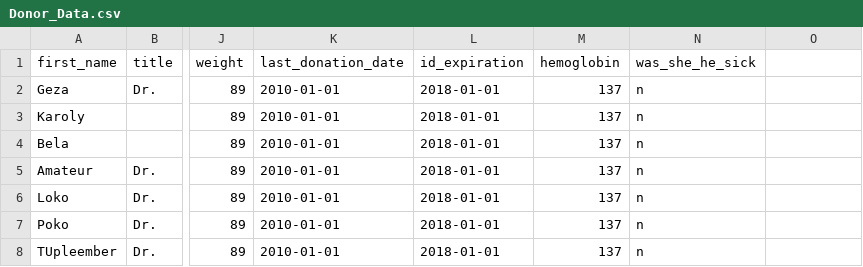
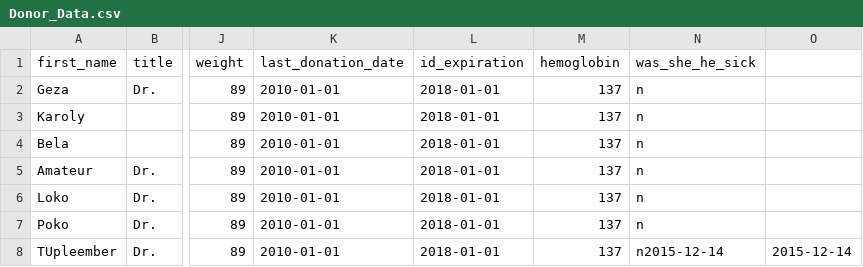
Before and after one commit to hercz/G_PY_BloodDonor, a CSV file: Data/Donor_Data.csv, drawn as a sheet; only a part is shown, gaps mark what is left out; the diff names each change by its address in the sheet, - before the commit and + after, or states it on an @@ line.

Commit message:
In Donation_Location.py added: Print_Location info method + make_data_into_string + data to file |  Furhter Test NEEDED

```diff
--- a/Data/Donor_Data.csv
+++ b/Data/Donor_Data.csv
-N8 (was_she_he_sick): n
+N8 (was_she_he_sick): n2015-12-14
-O8: (empty)
+O8: 2015-12-14
```
Also changed, not shown: 3 other files.
